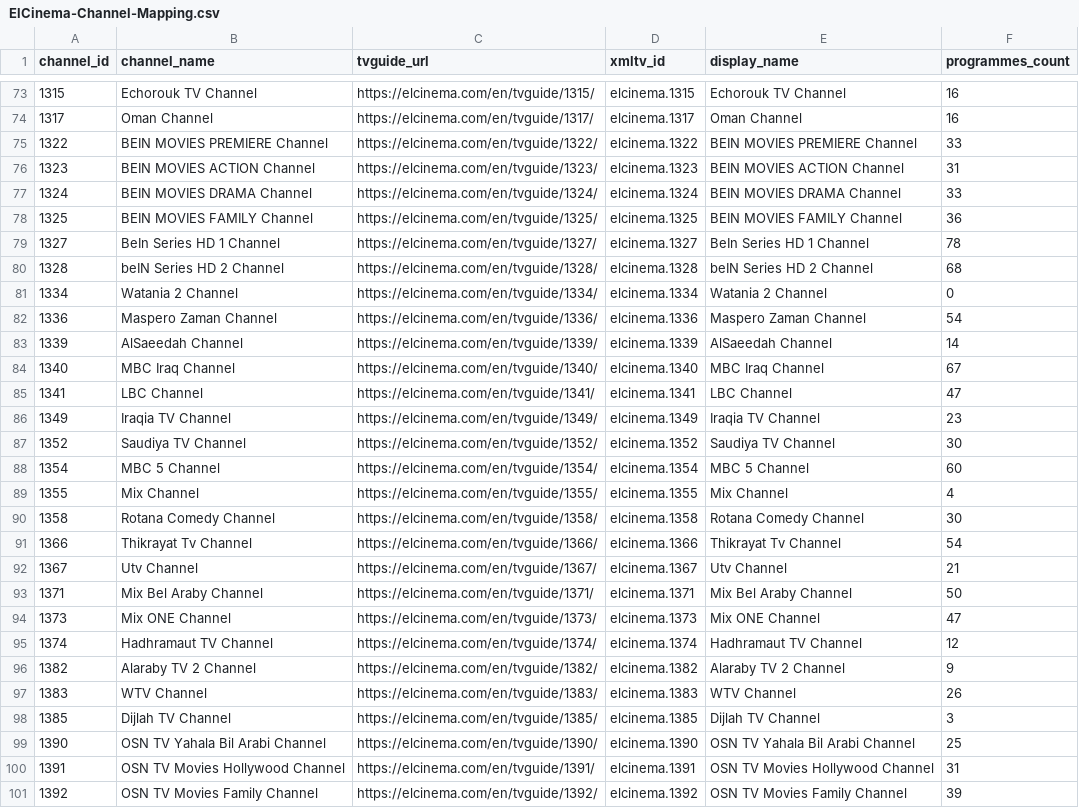
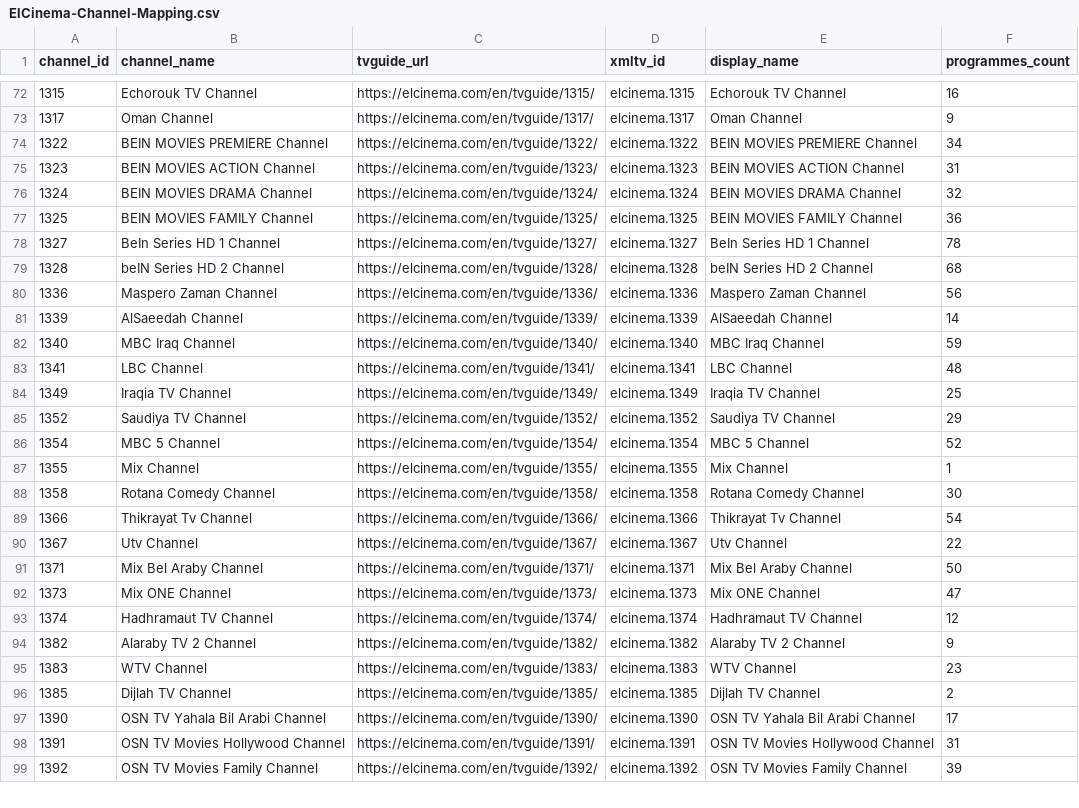
Before and after one commit to DzGreenServices/DZGreen-EPG, a CSV file: docs/ElCinema-Channel-Mapping.csv, drawn as a sheet; only a part is shown, gaps mark what is left out; the diff covers the shown part only.

```diff
--- a/docs/ElCinema-Channel-Mapping.csv
+++ b/docs/ElCinema-Channel-Mapping.csv
@@ -73,6 +72,6 @@
 1315,Echorouk TV Channel,https://elcinema.com/en/tvguide/1315/,elcinema.1315,Echorouk TV Channel,16
-1317,Oman Channel,https://elcinema.com/en/tvguide/1317/,elcinema.1317,Oman Channel,16
-1322,BEIN MOVIES PREMIERE Channel,https://elcinema.com/en/tvguide/1322/,elcinema.1322,BEIN MOVIES PREMIERE Channel,33
+1317,Oman Channel,https://elcinema.com/en/tvguide/1317/,elcinema.1317,Oman Channel,9
+1322,BEIN MOVIES PREMIERE Channel,https://elcinema.com/en/tvguide/1322/,elcinema.1322,BEIN MOVIES PREMIERE Channel,34
 1323,BEIN MOVIES ACTION Channel,https://elcinema.com/en/tvguide/1323/,elcinema.1323,BEIN MOVIES ACTION Channel,31
-1324,BEIN MOVIES DRAMA Channel,https://elcinema.com/en/tvguide/1324/,elcinema.1324,BEIN MOVIES DRAMA Channel,33
+1324,BEIN MOVIES DRAMA Channel,https://elcinema.com/en/tvguide/1324/,elcinema.1324,BEIN MOVIES DRAMA Channel,32
 1325,BEIN MOVIES FAMILY Channel,https://elcinema.com/en/tvguide/1325/,elcinema.1325,BEIN MOVIES FAMILY Channel,36
@@ -80,14 +79,13 @@
 1328,beIN Series HD 2 Channel,https://elcinema.com/en/tvguide/1328/,elcinema.1328,beIN Series HD 2 Channel,68
-1334,Watania 2 Channel,https://elcinema.com/en/tvguide/1334/,elcinema.1334,Watania 2 Channel,0
-1336,Maspero Zaman Channel,https://elcinema.com/en/tvguide/1336/,elcinema.1336,Maspero Zaman Channel,54
+1336,Maspero Zaman Channel,https://elcinema.com/en/tvguide/1336/,elcinema.1336,Maspero Zaman Channel,56
 1339,AlSaeedah Channel,https://elcinema.com/en/tvguide/1339/,elcinema.1339,AlSaeedah Channel,14
-1340,MBC Iraq Channel,https://elcinema.com/en/tvguide/1340/,elcinema.1340,MBC Iraq Channel,67
-1341,LBC Channel,https://elcinema.com/en/tvguide/1341/,elcinema.1341,LBC Channel,47
-1349,Iraqia TV Channel,https://elcinema.com/en/tvguide/1349/,elcinema.1349,Iraqia TV Channel,23
-1352,Saudiya TV Channel,https://elcinema.com/en/tvguide/1352/,elcinema.1352,Saudiya TV Channel,30
-1354,MBC 5 Channel,https://elcinema.com/en/tvguide/1354/,elcinema.1354,MBC 5 Channel,60
-1355,Mix Channel,https://elcinema.com/en/tvguide/1355/,elcinema.1355,Mix Channel,4
+1340,MBC Iraq Channel,https://elcinema.com/en/tvguide/1340/,elcinema.1340,MBC Iraq Channel,59
+1341,LBC Channel,https://elcinema.com/en/tvguide/1341/,elcinema.1341,LBC Channel,48
+1349,Iraqia TV Channel,https://elcinema.com/en/tvguide/1349/,elcinema.1349,Iraqia TV Channel,25
+1352,Saudiya TV Channel,https://elcinema.com/en/tvguide/1352/,elcinema.1352,Saudiya TV Channel,29
+1354,MBC 5 Channel,https://elcinema.com/en/tvguide/1354/,elcinema.1354,MBC 5 Channel,52
+1355,Mix Channel,https://elcinema.com/en/tvguide/1355/,elcinema.1355,Mix Channel,1
 1358,Rotana Comedy Channel,https://elcinema.com/en/tvguide/1358/,elcinema.1358,Rotana Comedy Channel,30
 1366,Thikrayat Tv Channel,https://elcinema.com/en/tvguide/1366/,elcinema.1366,Thikrayat Tv Channel,54
-1367,Utv Channel,https://elcinema.com/en/tvguide/1367/,elcinema.1367,Utv Channel,21
+1367,Utv Channel,https://elcinema.com/en/tvguide/1367/,elcinema.1367,Utv Channel,22
 1371,Mix Bel Araby Channel,https://elcinema.com/en/tvguide/1371/,elcinema.1371,Mix Bel Araby Channel,50
@@ -96,5 +94,5 @@
 1382,Alaraby TV 2 Channel,https://elcinema.com/en/tvguide/1382/,elcinema.1382,Alaraby TV 2 Channel,9
-1383,WTV Channel,https://elcinema.com/en/tvguide/1383/,elcinema.1383,WTV Channel,26
-1385,Dijlah TV Channel,https://elcinema.com/en/tvguide/1385/,elcinema.1385,Dijlah TV Channel,3
-1390,OSN TV Yahala Bil Arabi Channel,https://elcinema.com/en/tvguide/1390/,elcinema.1390,OSN TV Yahala Bil Arabi Channel,25
+1383,WTV Channel,https://elcinema.com/en/tvguide/1383/,elcinema.1383,WTV Channel,23
+1385,Dijlah TV Channel,https://elcinema.com/en/tvguide/1385/,elcinema.1385,Dijlah TV Channel,2
+1390,OSN TV Yahala Bil Arabi Channel,https://elcinema.com/en/tvguide/1390/,elcinema.1390,OSN TV Yahala Bil Arabi Channel,17
 1391,OSN TV Movies Hollywood Channel,https://elcinema.com/en/tvguide/1391/,elcinema.1391,OSN TV Movies Hollywood Channel,31
```
Also changed, not shown: 1 removed row and 51 edited cells elsewhere in this file, 1 other file.
